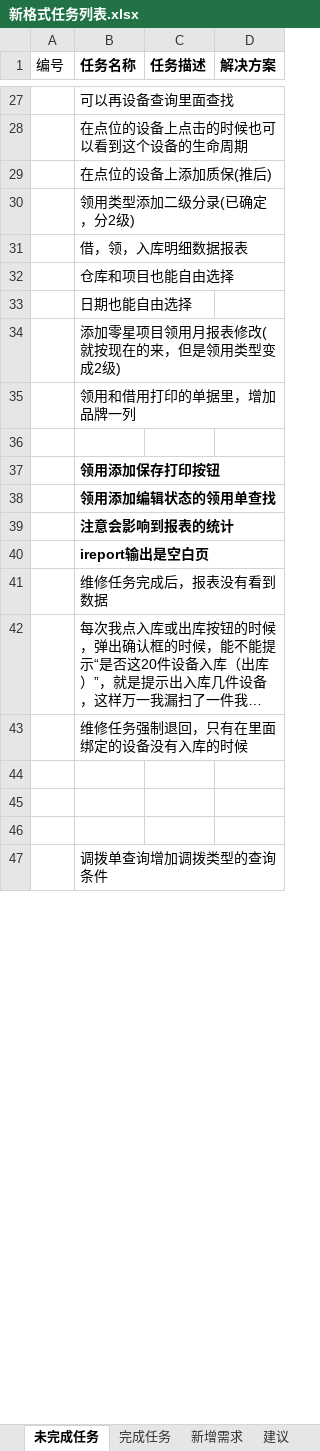
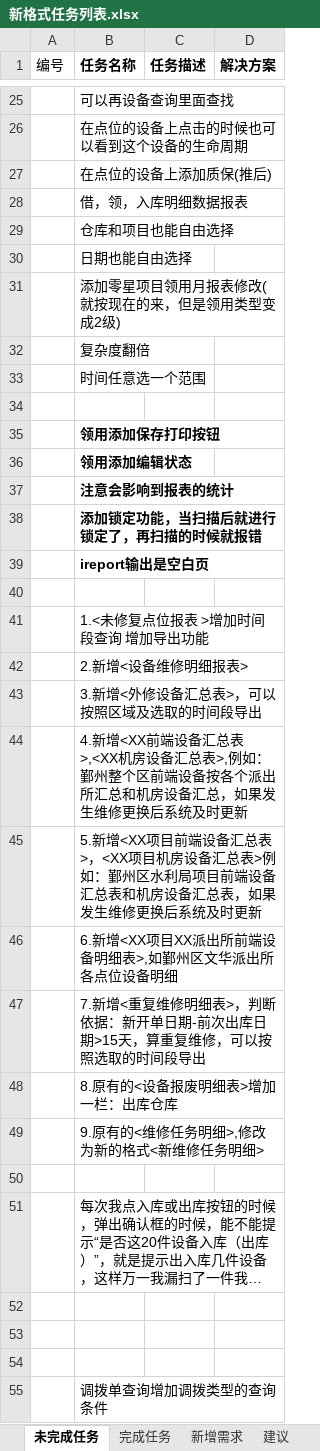
Before and after one commit to mawujun1234/leon1.0, an Excel workbook: ems/document/新格式任务列表.xlsx, sheet 未完成任务, drawn as a sheet; only a part is shown, gaps mark what is left out; long unchanged cells end in …; values as stored, in another font and other column widths than the file's, no borders; removed rows and columns are numbered as before the commit, all else as after; the diff covers the shown part only; the diff names each change by its address in the sheet, - before the commit and + after, or states it on an @@ line.

```diff
--- a/ems/document/新格式任务列表.xlsx (sheet 未完成任务)
+++ b/ems/document/新格式任务列表.xlsx (sheet 未完成任务)
-row 30:  | 领用类型添加二级分录(已确定，分2级)
-B32 (任务名称): 领用和借用打印的单据里，增加品牌一列
+B32 (任务名称): 复杂度翻倍
+row 33:  | 时间任意选一个范围
-B36 (任务名称): 领用添加编辑状态的领用单查找
+B36 (任务名称): 领用添加编辑状态
+row 38:  | 添加锁定功能，当扫描后就进行锁定了，再扫描的时候就报错
+row 40: (empty)
-B41 (任务名称): 维修任务完成后，报表没有看到数据
+B41 (任务名称): 1.<未修复点位报表 >增加时间段查询 增加导出功能
+row 42:  | 2.新增<设备维修明细报表>
+row 43:  | 3.新增<外修设备汇总表>，可以按照区域及选取的时间段导出
+row 44:  | 4.新增<XX前端设备汇总表>,<XX机房设备汇总表>,例如：鄞州整个区前端设备按各个派出所汇总和机房设备汇总，如果发生维修更换后系统及时更新
+row 45:  | 5.新增<XX项目前端设备汇总表>，<XX项目机房设备汇总表>例如：鄞州区水利局项目前端设备汇总表和机房设备汇总表，如果发生维修更换后系统及时更新
+row 46:  | 6.新增<XX项目XX派出所前端设备明细表>,如鄞州区文华派出所各点位设备明细
+row 47:  | 7.新增<重复维修明细表>，判断依据：新开单日期-前次出库日期>15天，算重复维修，可以按照选取的时间段导出
+row 48:  | 8.原有的<设备报废明细表>增加一栏：出库仓库
+row 49:  | 9.原有的<维修任务明细>,修改为新的格式<新维修任务明细>
+row 50: (empty)
@@ row 43 moved to row 61: 维修任务强制退回，只有在里面绑定的设备没有入库的时候 @@
```
Also changed, not shown: 2 added rows and 5 removed rows elsewhere in this sheet, sheet 完成任务, 27 other files.
